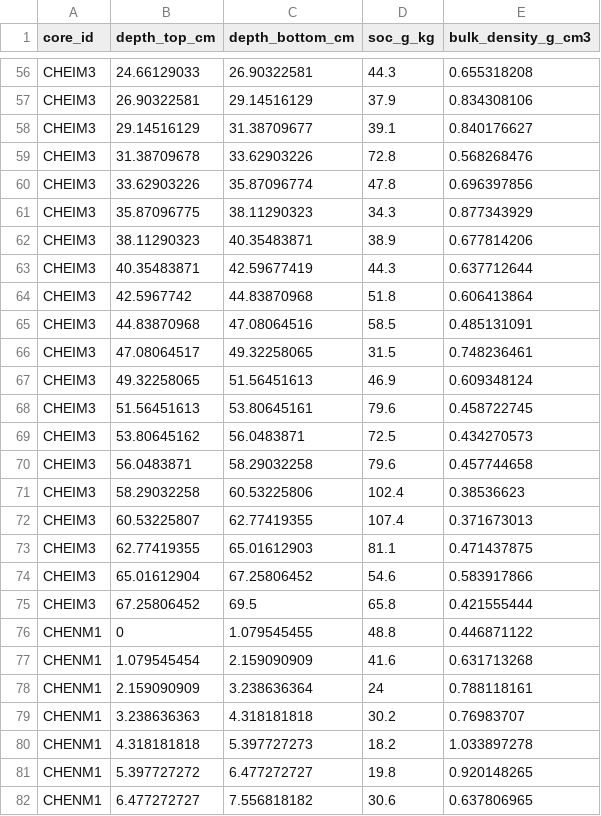
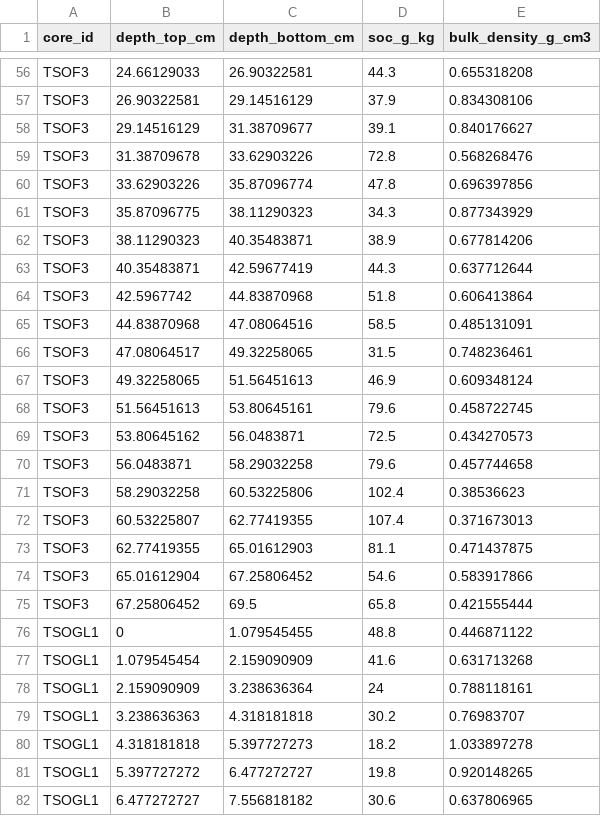
Before and after one commit to CathalD/TerrestrialSoilCarbonAnalysis_Targets, a CSV file: BlueCarbonAnalysis_Targets-main/Pre-Analysis Data Preparation/data_raw/core_samples.csv, drawn as a sheet; only a part is shown, gaps mark what is left out; the diff covers the shown part only; the diff names each change by its address in the sheet, - before the commit and + after, or states it on an @@ line.

```diff
--- a/BlueCarbonAnalysis_Targets-main/Pre-Analysis Data Preparation/data_raw/core_samples.csv
+++ b/BlueCarbonAnalysis_Targets-main/Pre-Analysis Data Preparation/data_raw/core_samples.csv
-A56:A75 (core_id): CHEIM3
+A56:A75 (core_id): TSOF3
-A76:A82 (core_id): CHENM1
+A76:A82 (core_id): TSOGL1
```
Also changed, not shown: 115 edited cells elsewhere in this file, BlueCarbonAnalysis_Targets-main/Pre-Analysis Data Preparation/data_raw/core_locations.csv, 6 other files.
